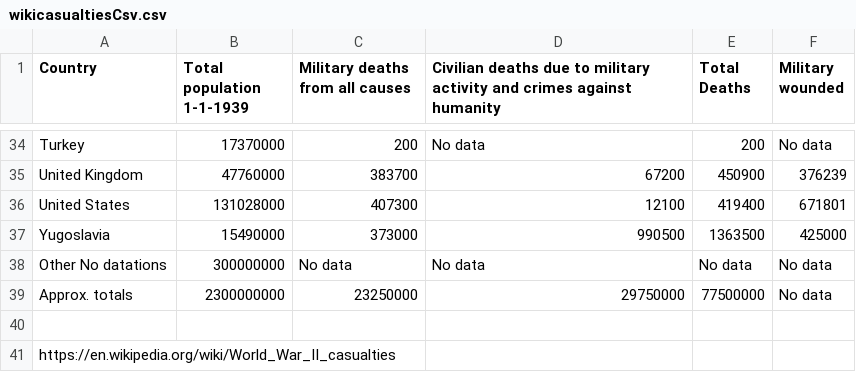
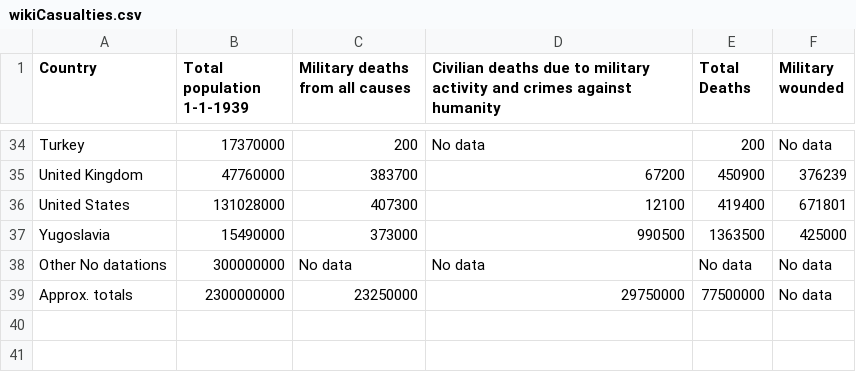
Before and after one commit to Jitses/FinalMinorProject, a CSV file: data/wikiCasualties.csv (was wikicasualtiesCsv.csv), drawn as a sheet; only a part is shown, gaps mark what is left out; the diff names each change by its address in the sheet, - before the commit and + after, or states it on an @@ line.

```diff
--- a/wikicasualtiesCsv.csv
+++ b/data/wikiCasualties.csv
-row 40: (empty)
-row 41: https://en.wikipedia.org/wiki/World_War_II_casualties
```
Also changed, not shown: 4 other files.
